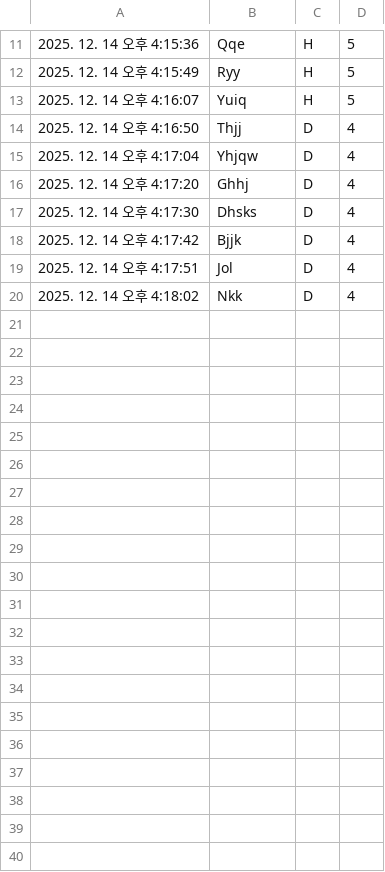
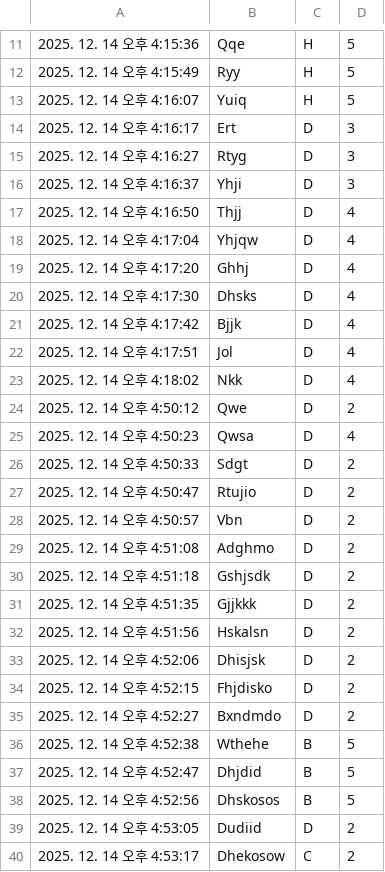
Before and after one commit to B-rock-ba/Slow-Omok, a CSV file: DATA GAME - omok.csv, drawn as a sheet; only a part is shown, gaps mark what is left out; the diff names each change by its address in the sheet, - before the commit and + after, or states it on an @@ line.

```diff
--- a/DATA GAME - omok.csv
+++ b/DATA GAME - omok.csv
+row 14: 2025. 12. 14 오후 4:16:17 | Ert | D | 3
+row 15: 2025. 12. 14 오후 4:16:27 | Rtyg | D | 3
+row 16: 2025. 12. 14 오후 4:16:37 | Yhji | D | 3
+row 24: 2025. 12. 14 오후 4:50:12 | Qwe | D | 2
+row 25: 2025. 12. 14 오후 4:50:23 | Qwsa | D | 4
+row 26: 2025. 12. 14 오후 4:50:33 | Sdgt | D | 2
+row 27: 2025. 12. 14 오후 4:50:47 | Rtujio | D | 2
+row 28: 2025. 12. 14 오후 4:50:57 | Vbn | D | 2
+row 29: 2025. 12. 14 오후 4:51:08 | Adghmo | D | 2
+row 30: 2025. 12. 14 오후 4:51:18 | Gshjsdk | D | 2
+row 31: 2025. 12. 14 오후 4:51:35 | Gjjkkk | D | 2
+row 32: 2025. 12. 14 오후 4:51:56 | Hskalsn | D | 2
+row 33: 2025. 12. 14 오후 4:52:06 | Dhisjsk | D | 2
+row 34: 2025. 12. 14 오후 4:52:15 | Fhjdisko | D | 2
+row 35: 2025. 12. 14 오후 4:52:27 | Bxndmdo | D | 2
+row 36: 2025. 12. 14 오후 4:52:38 | Wthehe | B | 5
+row 37: 2025. 12. 14 오후 4:52:47 | Dhjdid | B | 5
+row 38: 2025. 12. 14 오후 4:52:56 | Dhskosos | B | 5
+row 39: 2025. 12. 14 오후 4:53:05 | Dudiid | D | 2
+row 40: 2025. 12. 14 오후 4:53:17 | Dhekosow | C | 2
```
Also changed, not shown: 1 other file.
